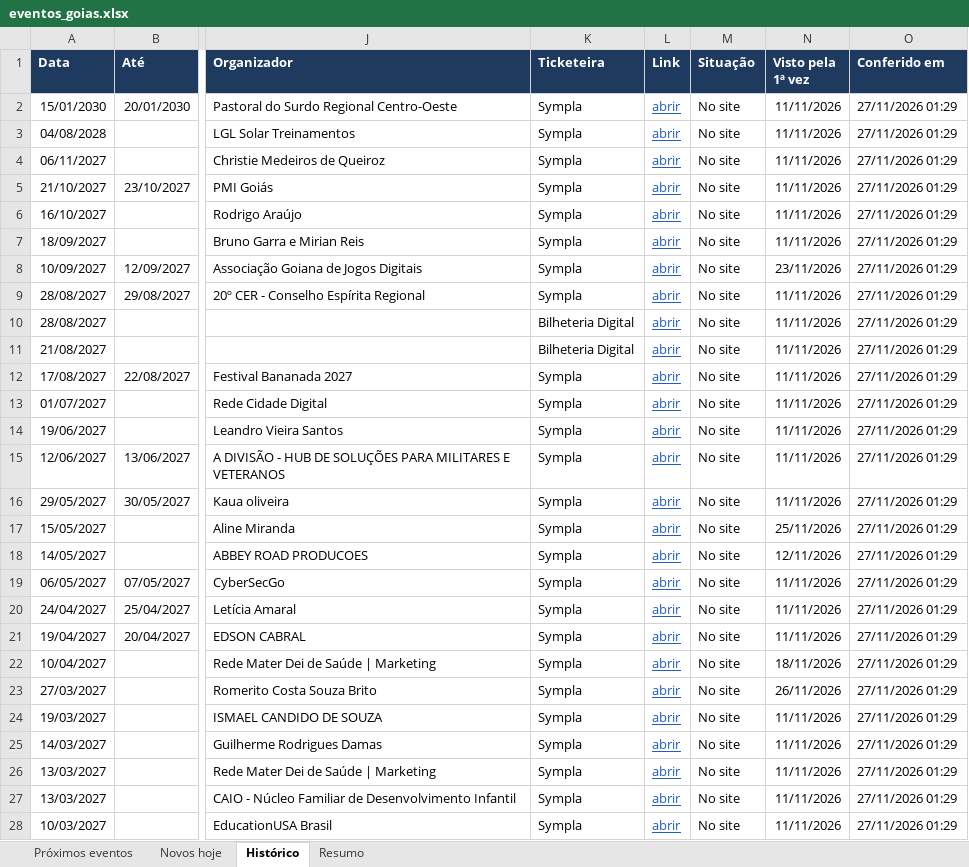
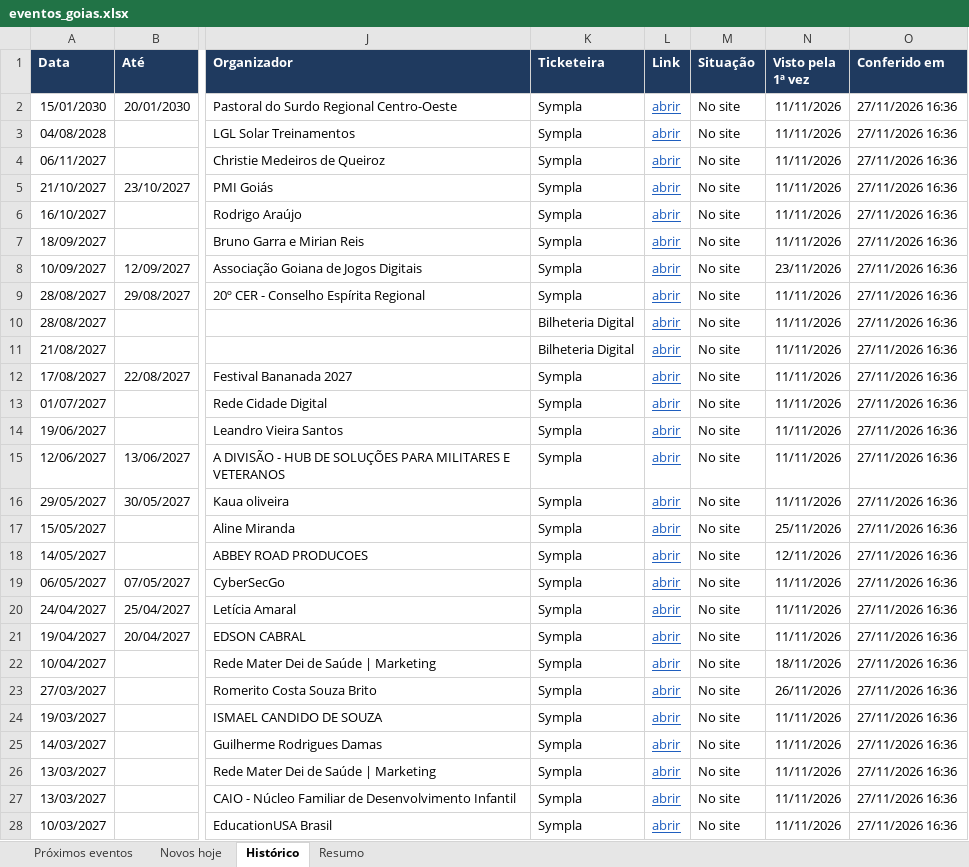
Before and after one commit to rodrigopcviana-lab/eventos-goias, an Excel workbook: saida/eventos_goias.xlsx, sheet Histórico, drawn as a sheet; only a part is shown, gaps mark what is left out; values as stored, in another font and other column widths than the file's, no borders; the diff covers the shown part only; the diff names each change by its address in the sheet, - before the commit and + after, or states it on an @@ line.

```diff
--- a/saida/eventos_goias.xlsx (sheet Histórico)
+++ b/saida/eventos_goias.xlsx (sheet Histórico)
-O2:O28 (Conferido em): 27/11/2026 01:29
+O2:O28 (Conferido em): 27/11/2026 16:36
```
Also changed, not shown: 2 added rows, 1 removed row, 327 edited cells and cell formats elsewhere in this sheet, sheet Próximos eventos, sheet Novos hoje, sheet Resumo, 4 other files.
